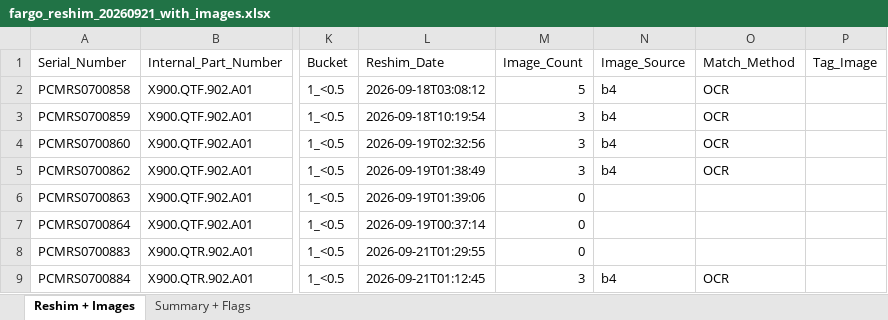
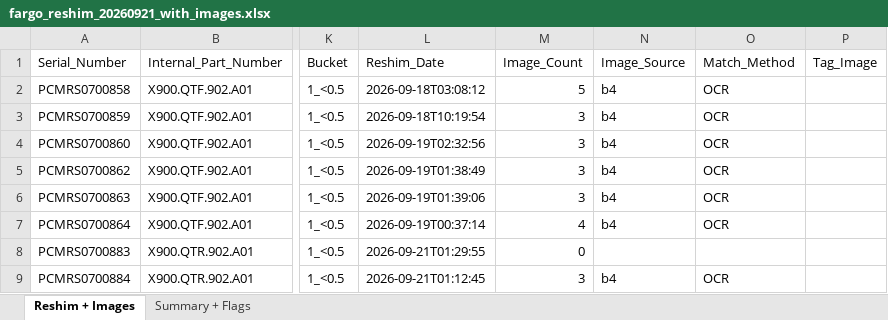
Before and after one commit to AldoOmnia/Video_evaluation_module, an Excel workbook: shared/data/reshim-archive/2026-09-21/fargo_reshim_20260921_with_images.xlsx, sheet Reshim + Images, drawn as a sheet; only a part is shown, gaps mark what is left out; values as stored, in another font and other column widths than the file's, no borders; charts and pictures not drawn; the diff names each change by its address in the sheet, - before the commit and + after, or states it on an @@ line.

Commit message:
2026-09-21 run: add operator-confirmed photos for SN 863 and 864
Operator confirmed which uploads belong to serials the OCR could not
read on its own:
  PCMRS0700863 → IMG_1486, IMG_1488
  PCMRS0700864 → IMG_1490, IMG_1492

Applied as manual overrides in the OCR cache and re-ran the match +
xlsx build. Coverage 5/8 → 7/8.

PCMRS0700883 still pending — IMG_1502-1504 (per operator) haven't been
uploaded to the OneDrive share yet; this run picks them up on the next
re-build once they land.

```diff
--- a/shared/data/reshim-archive/2026-09-21/fargo_reshim_20260921_with_images.xlsx (sheet Reshim + Images)
+++ b/shared/data/reshim-archive/2026-09-21/fargo_reshim_20260921_with_images.xlsx (sheet Reshim + Images)
-M6 (Image_Count): 0
+M6 (Image_Count): 3
-N6:N7 (Image_Source): (empty)
+N6:N7 (Image_Source): b4
-O6:O7 (Match_Method): (empty)
+O6:O7 (Match_Method): OCR
-M7 (Image_Count): 0
+M7 (Image_Count): 4
```
Also changed, not shown: sheet Summary + Flags, charts or pictures.
